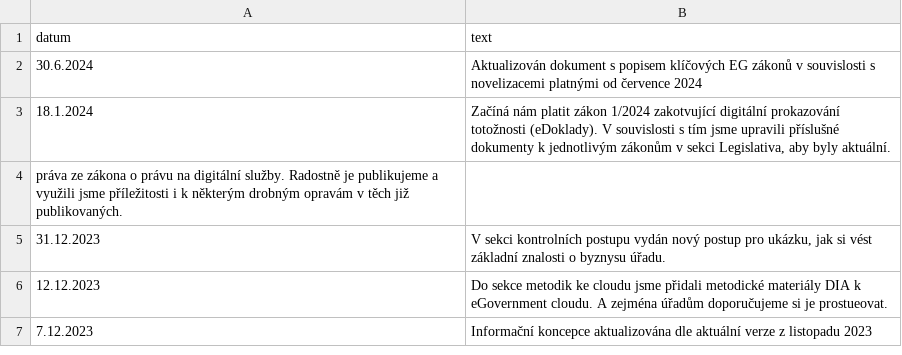
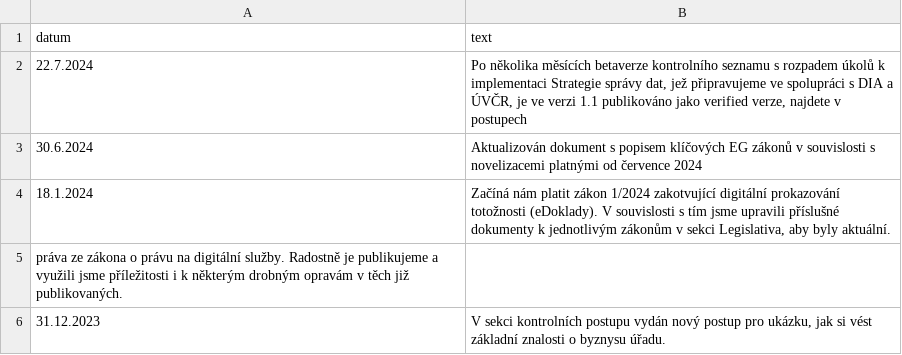
Before and after one commit to egdilna/metodiky, a TSV file: _data/novinky.tsv, drawn as a sheet; only a part is shown; the shorter side is filled out with more unchanged rows.

```diff
--- a/_data/novinky.tsv
+++ b/_data/novinky.tsv
@@ -1,2 +1,3 @@
 datum	text
+22.7.2024	Po několika měsících betaverze kontrolního seznamu s rozpadem úkolů k implementaci Strategie správy dat, jež připravujeme ve spolupráci s DIA a ÚVČR, je ve verzi 1.1 publikováno jako verified verze, najdete v postupech
 30.6.2024	Aktualizován dokument s popisem klíčových EG zákonů v souvislosti s novelizacemi platnými od července 2024
```
Also changed, not shown: 1 other file.
